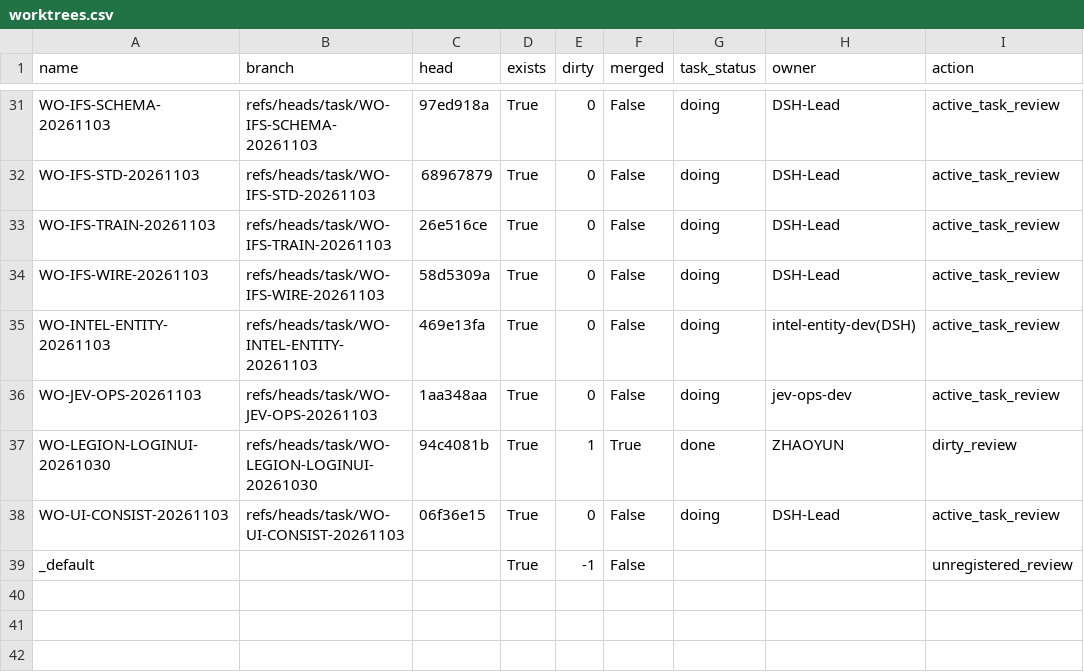
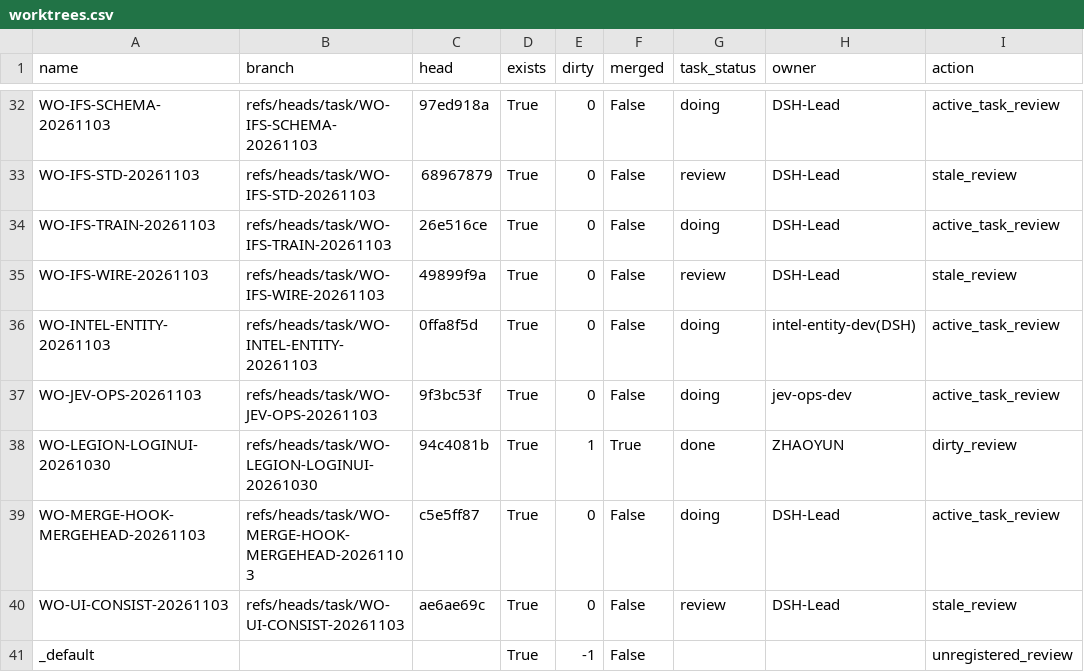
Before and after one commit to Zerotech133/Zerotech-first, a CSV file: deliverables/w0_cleanup/2026-11-03/worktrees.csv, drawn as a sheet; only a part is shown, gaps mark what is left out; addresses are those after the commit; the diff covers the shown part only; the diff names each change by its address in the sheet, - before the commit and + after, or states it on an @@ line.

```diff
--- a/deliverables/w0_cleanup/2026-11-03/worktrees.csv
+++ b/deliverables/w0_cleanup/2026-11-03/worktrees.csv
-G33 (task_status): doing
+G33 (task_status): review
-I33 (action): active_task_review
+I33 (action): stale_review
-C35 (head): 58d5309a
+C35 (head): 49899f9a
-G35 (task_status): doing
+G35 (task_status): review
-I35 (action): active_task_review
+I35 (action): stale_review
-C36 (head): 469e13fa
+C36 (head): 0ffa8f5d
-C37 (head): 1aa348aa
+C37 (head): 9f3bc53f
+row 39: WO-MERGE-HOOK-MERGEHEAD-20261103 | refs/heads/task/WO-MERGE-HOOK-MERGEHEAD-20261103 | c5e5ff87 | True | 0 | False | doing | DSH-Lead | active_task_review
-C40 (head): 06f36e15
+C40 (head): ae6ae69c
-G40 (task_status): doing
+G40 (task_status): review
-I40 (action): active_task_review
+I40 (action): stale_review
```
Also changed, not shown: 1 added row and 28 edited cells elsewhere in this file, deliverables/w0_cleanup/2026-11-03/doing.csv, 7 other files.
